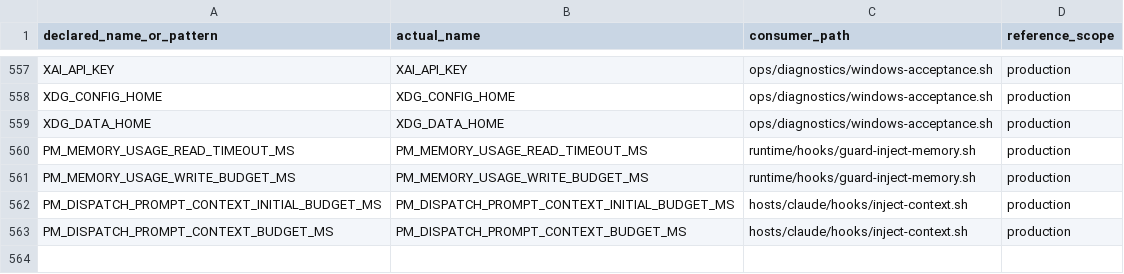
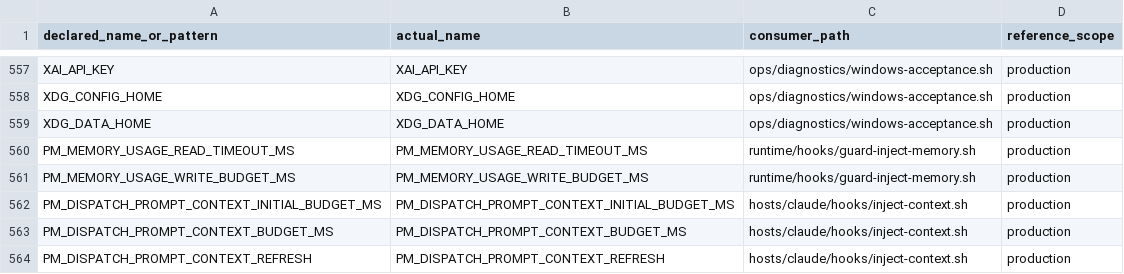
Before and after one commit to screenleon/pm-dispatch, a TSV file: docs/architecture/script-variable-consumers.tsv, drawn as a sheet; only a part is shown, gaps mark what is left out; the diff names each change by its address in the sheet, - before the commit and + after, or states it on an @@ line.

```diff
--- a/docs/architecture/script-variable-consumers.tsv
+++ b/docs/architecture/script-variable-consumers.tsv
+row 564: PM_DISPATCH_PROMPT_CONTEXT_REFRESH | PM_DISPATCH_PROMPT_CONTEXT_REFRESH | hosts/claude/hooks/inject-context.sh | production
```
Also changed, not shown: cli/commands.tsv, docs/architecture/script-variable-inventory.tsv, 8 other files.
